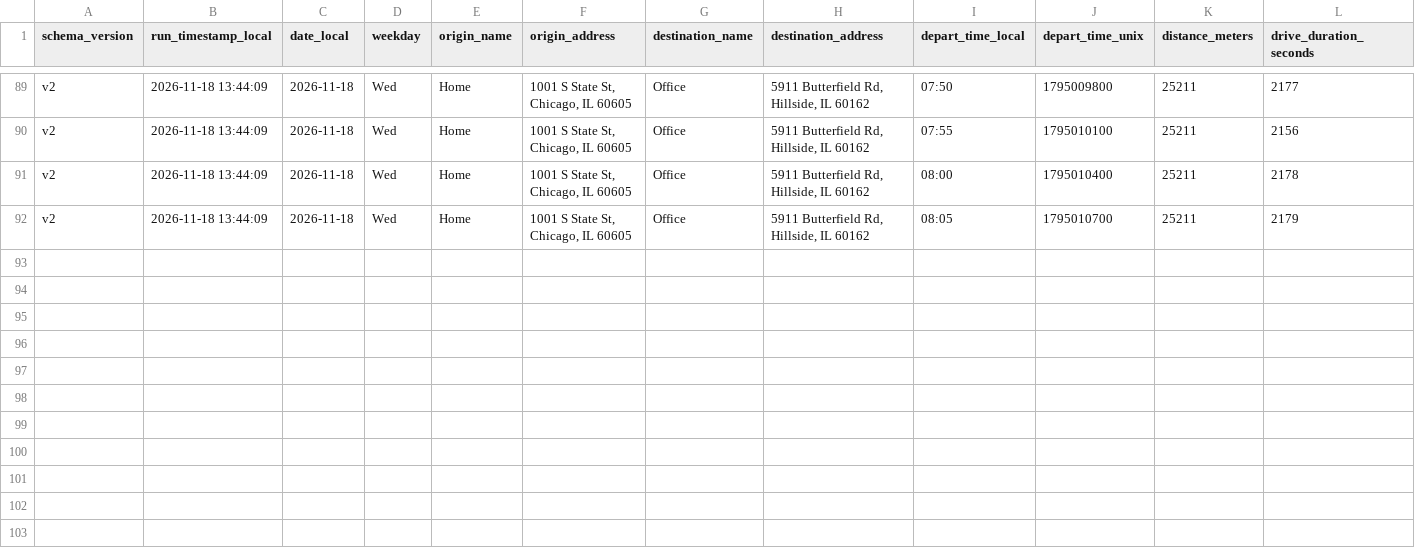
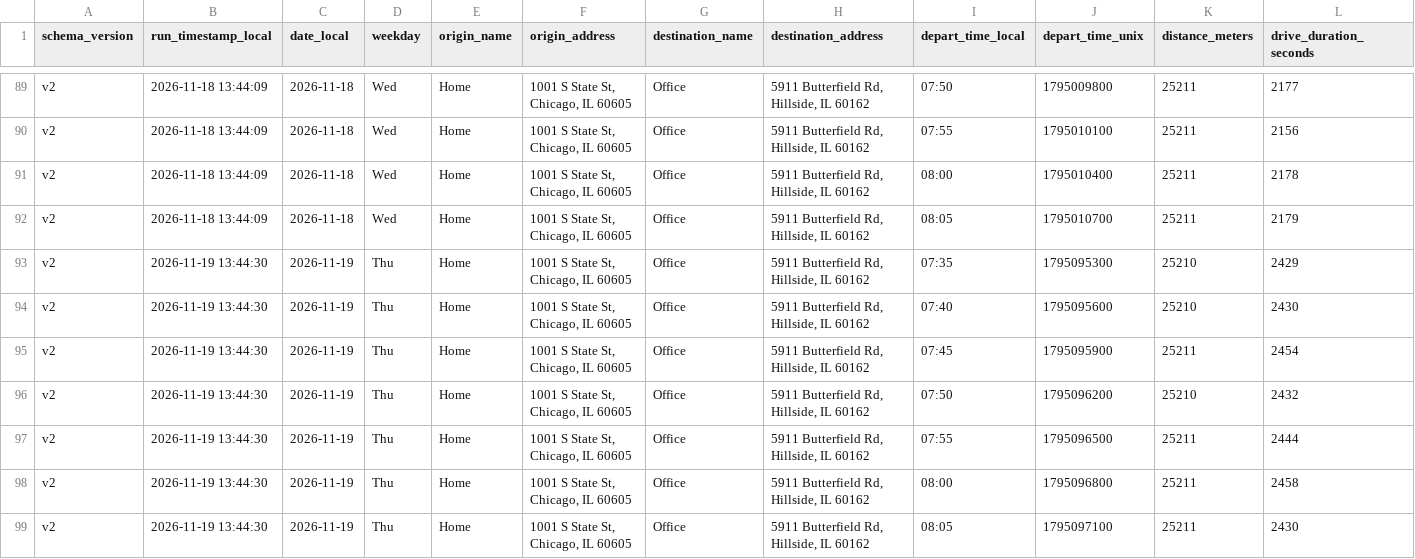
Before and after one commit to wzhou229-dotcom/Commute2, a CSV file: data/commute_v2_202611.csv, drawn as a sheet; only a part is shown, gaps mark what is left out; rows hold the shown columns only; the diff names each change by its address in the sheet, - before the commit and + after, or states it on an @@ line.

```diff
--- a/data/commute_v2_202611.csv
+++ b/data/commute_v2_202611.csv
+row 93: v2 | 2026-11-19 13:44:30 | 2026-11-19 | Thu | Home | 1001 S State St, Chicago, IL 60605 | Office | 5911 Butterfield Rd, Hillside, IL 60162 | 07:35 | 1795095300 | 25210 | 2429
+row 94: v2 | 2026-11-19 13:44:30 | 2026-11-19 | Thu | Home | 1001 S State St, Chicago, IL 60605 | Office | 5911 Butterfield Rd, Hillside, IL 60162 | 07:40 | 1795095600 | 25210 | 2430
+row 95: v2 | 2026-11-19 13:44:30 | 2026-11-19 | Thu | Home | 1001 S State St, Chicago, IL 60605 | Office | 5911 Butterfield Rd, Hillside, IL 60162 | 07:45 | 1795095900 | 25211 | 2454
+row 96: v2 | 2026-11-19 13:44:30 | 2026-11-19 | Thu | Home | 1001 S State St, Chicago, IL 60605 | Office | 5911 Butterfield Rd, Hillside, IL 60162 | 07:50 | 1795096200 | 25210 | 2432
+row 97: v2 | 2026-11-19 13:44:30 | 2026-11-19 | Thu | Home | 1001 S State St, Chicago, IL 60605 | Office | 5911 Butterfield Rd, Hillside, IL 60162 | 07:55 | 1795096500 | 25211 | 2444
+row 98: v2 | 2026-11-19 13:44:30 | 2026-11-19 | Thu | Home | 1001 S State St, Chicago, IL 60605 | Office | 5911 Butterfield Rd, Hillside, IL 60162 | 08:00 | 1795096800 | 25211 | 2458
+row 99: v2 | 2026-11-19 13:44:30 | 2026-11-19 | Thu | Home | 1001 S State St, Chicago, IL 60605 | Office | 5911 Butterfield Rd, Hillside, IL 60162 | 08:05 | 1795097100 | 25211 | 2430
```
